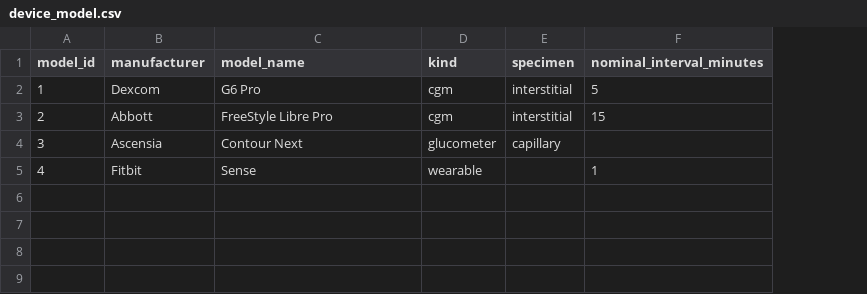
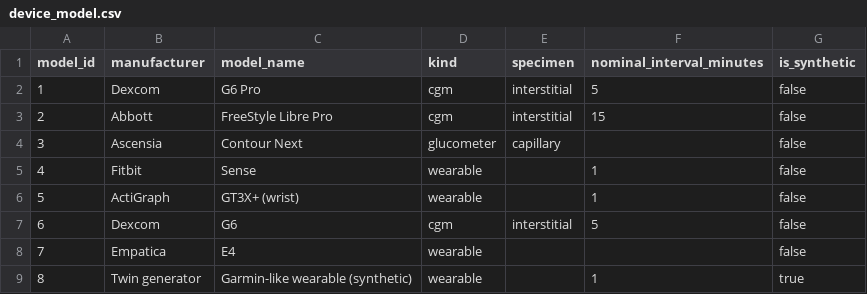
Before and after one commit to sharvesh300/healthcare-digital-twin, a CSV file: seeds/reference/device_model.csv, drawn as a sheet; the diff names each change by its address in the sheet, - before the commit and + after, or states it on an @@ line.

```diff
--- a/seeds/reference/device_model.csv
+++ b/seeds/reference/device_model.csv
+column G (is_synthetic), rows 2-5: all false
+row 6: 5 | ActiGraph | GT3X+ (wrist) | wearable |  | 1 | false
+row 7: 6 | Dexcom | G6 | cgm | interstitial | 5 | false
+row 8: 7 | Empatica | E4 | wearable |  |  | false
+row 9: 8 | Twin generator | Garmin-like wearable (synthetic) | wearable |  | 1 | true
```
Also changed, not shown: seeds/reference/data_source.csv, seeds/reference/observation_code.csv, 23 other files.
